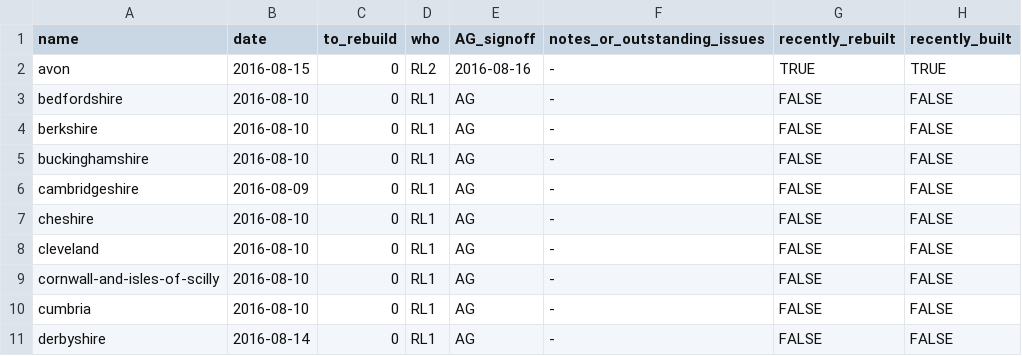
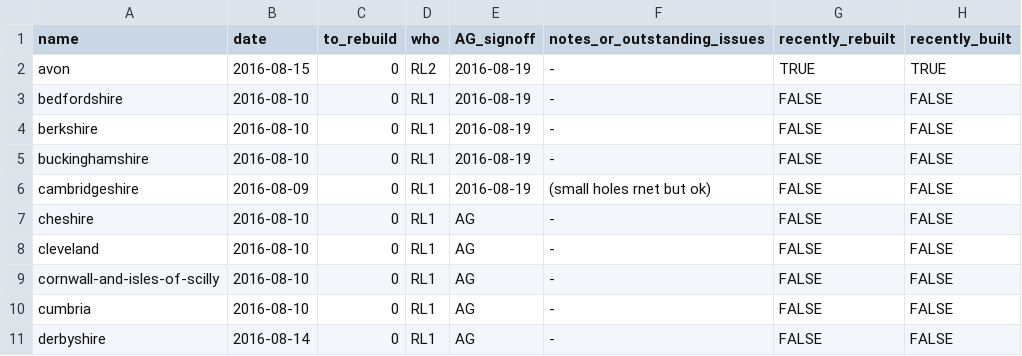
Before and after one commit to npct/pct-scripts, a CSV file: to_rebuild_updated.csv, drawn as a sheet; only a part is shown.

Commit message:
Update to_rebuild_updated.csv

```diff
--- a/to_rebuild_updated.csv
+++ b/to_rebuild_updated.csv
@@ -1,7 +1,7 @@
 name,date,to_rebuild,who,AG_signoff,notes_or_outstanding_issues,recently_rebuilt,recently_built
-avon,2016-08-15,0,RL2,2016-08-16,-,TRUE,TRUE
-bedfordshire,2016-08-10,0,RL1,AG,-,FALSE,FALSE
-berkshire,2016-08-10,0,RL1,AG,-,FALSE,FALSE
-buckinghamshire,2016-08-10,0,RL1,AG,-,FALSE,FALSE
-cambridgeshire,2016-08-09,0,RL1,AG,-,FALSE,FALSE
+avon,2016-08-15,0,RL2,2016-08-19,-,TRUE,TRUE
+bedfordshire,2016-08-10,0,RL1,2016-08-19,-,FALSE,FALSE
+berkshire,2016-08-10,0,RL1,2016-08-19,-,FALSE,FALSE
+buckinghamshire,2016-08-10,0,RL1,2016-08-19,-,FALSE,FALSE
+cambridgeshire,2016-08-09,0,RL1,2016-08-19,(small holes rnet but ok),FALSE,FALSE
 cheshire,2016-08-10,0,RL1,AG,-,FALSE,FALSE
```
